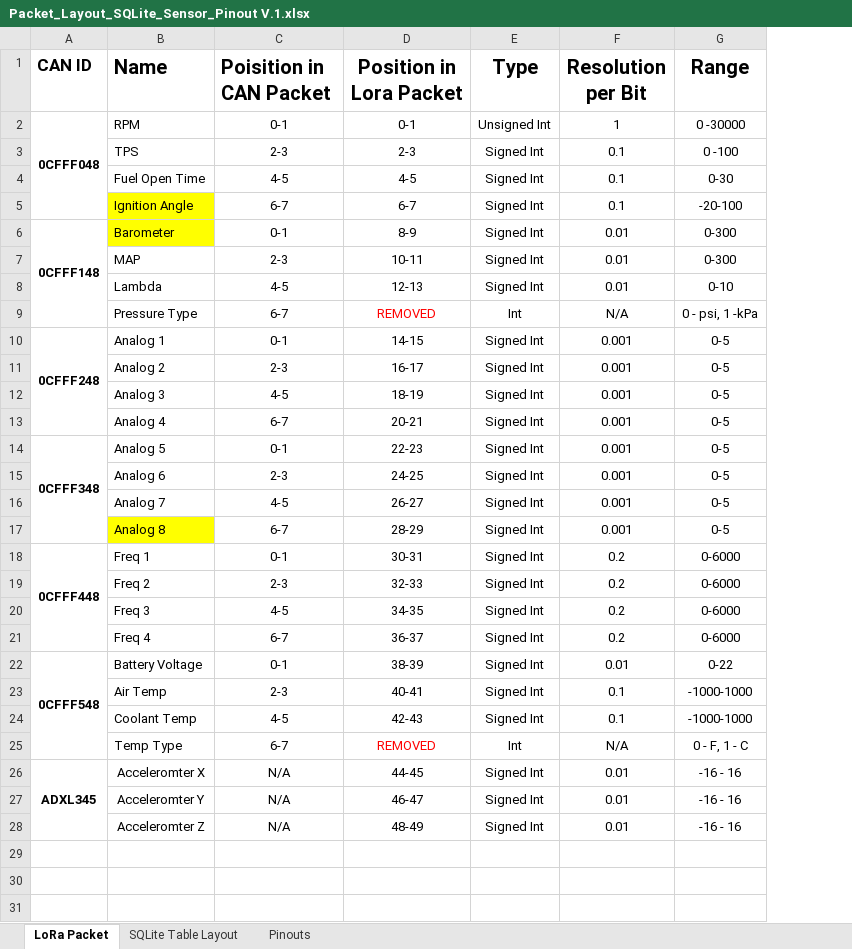
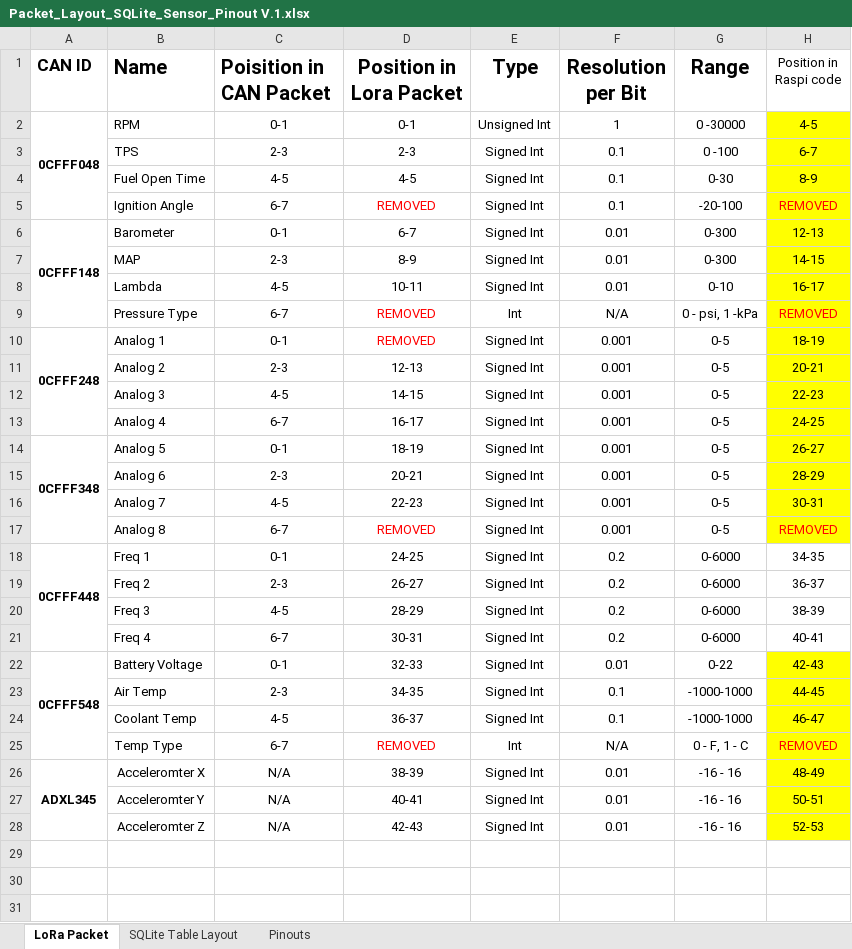
Before and after one commit to jkeller11/FSAE2024, an Excel workbook: Packet_Layout_SQLite_Sensor_Pinout V.1.xlsx, sheet LoRa Packet, drawn as a sheet; only a part is shown; values as stored, in another font and other column widths than the file's, no borders; the diff names each change by its address in the sheet, - before the commit and + after, or states it on an @@ line.

Commit message:
Removed Data from LoRa Packet

```diff
--- a/Packet_Layout_SQLite_Sensor_Pinout V.1.xlsx (sheet LoRa Packet)
+++ b/Packet_Layout_SQLite_Sensor_Pinout V.1.xlsx (sheet LoRa Packet)
+column H (Position in Raspi code), rows 2-28: 4-5 | 6-7 | 8-9 | REMOVED | 12-13 | 14-15 | 16-17 | REMOVED | 18-19 | 20-21 | 22-23 | 24-25 | 26-27 | 28-29 | 30-31 | REMOVED | 34-35 | 36-37 | 38-39 | 40-41 | 42-43 | 44-45 | 46-47 | REMOVED | 48-49 | 50-51 | 52-53
-B5:B6 fill: #FFFF00
+B5:B6 fill: none
-D5 (Position in Lora Packet): 6-7
+D5 (Position in Lora Packet): REMOVED
-D5 text colour: black
+D5 text colour: #FF0000
-D6 (Position in Lora Packet): 8-9
+D6 (Position in Lora Packet): 6-7
-D7 (Position in Lora Packet): 10-11
+D7 (Position in Lora Packet): 8-9
-D8 (Position in Lora Packet): 12-13
+D8 (Position in Lora Packet): 10-11
-D10 (Position in Lora Packet): 14-15
+D10 (Position in Lora Packet): REMOVED
-D10 text colour: black
+D10 text colour: #FF0000
-D11 (Position in Lora Packet): 16-17
+D11 (Position in Lora Packet): 12-13
-D12 (Position in Lora Packet): 18-19
+D12 (Position in Lora Packet): 14-15
-D13 (Position in Lora Packet): 20-21
+D13 (Position in Lora Packet): 16-17
-D14 (Position in Lora Packet): 22-23
+D14 (Position in Lora Packet): 18-19
-D15 (Position in Lora Packet): 24-25
+D15 (Position in Lora Packet): 20-21
-D16 (Position in Lora Packet): 26-27
+D16 (Position in Lora Packet): 22-23
-B17 fill: #FFFF00
+B17 fill: none
-D17 (Position in Lora Packet): 28-29
+D17 (Position in Lora Packet): REMOVED
-D17 text colour: black
+D17 text colour: #FF0000
-D18 (Position in Lora Packet): 30-31
+D18 (Position in Lora Packet): 24-25
-D19 (Position in Lora Packet): 32-33
+D19 (Position in Lora Packet): 26-27
-D20 (Position in Lora Packet): 34-35
+D20 (Position in Lora Packet): 28-29
-D21 (Position in Lora Packet): 36-37
+D21 (Position in Lora Packet): 30-31
-D22 (Position in Lora Packet): 38-39
+D22 (Position in Lora Packet): 32-33
-D23 (Position in Lora Packet): 40-41
+D23 (Position in Lora Packet): 34-35
-D24 (Position in Lora Packet): 42-43
+D24 (Position in Lora Packet): 36-37
-D26 (Position in Lora Packet): 44-45
+D26 (Position in Lora Packet): 38-39
-D27 (Position in Lora Packet): 46-47
+D27 (Position in Lora Packet): 40-41
-D28 (Position in Lora Packet): 48-49
+D28 (Position in Lora Packet): 42-43
```
Also changed, not shown: 2 other files.
